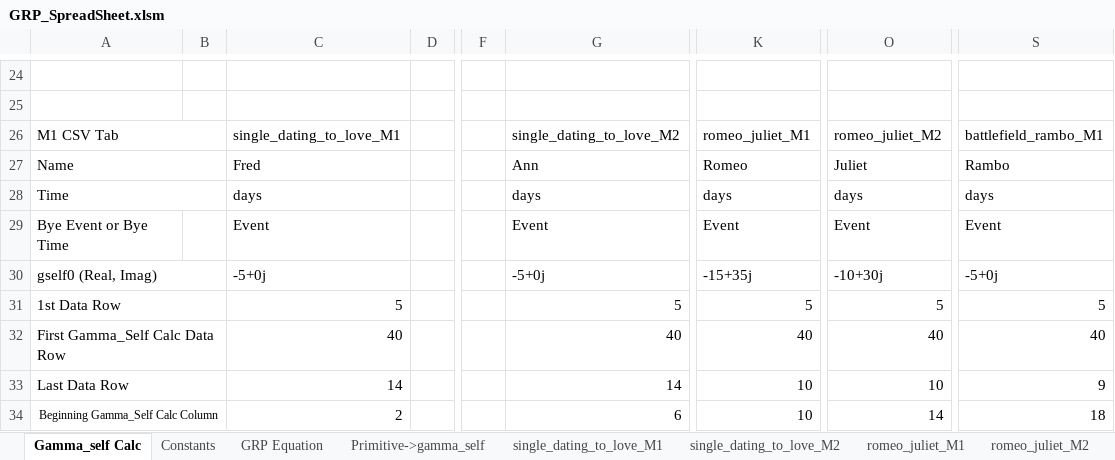
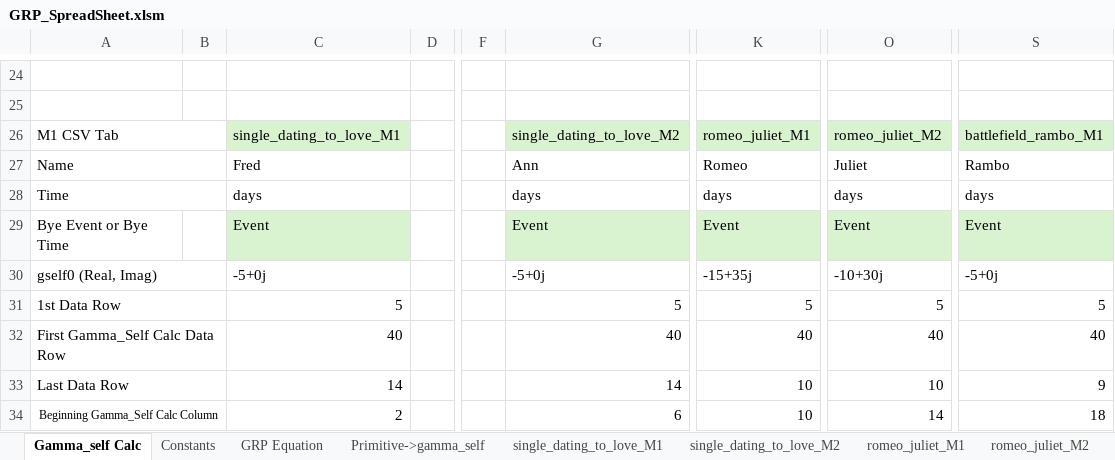
Before and after one commit to CuriousOne23/WhenMathPrays, an Excel workbook: tools/GRP_SpreadSheet.xlsm, sheet Gamma_self Calc, drawn as a sheet; only a part is shown, gaps mark what is left out; values as stored, in another font and other column widths than the file's, no borders; charts and pictures not drawn; the diff names each change by its address in the sheet, - before the commit and + after, or states it on an @@ line.

Commit message:
Update GRP_SpreadSheet.xlsm

```diff
--- a/tools/GRP_SpreadSheet.xlsm (sheet Gamma_self Calc)
+++ b/tools/GRP_SpreadSheet.xlsm (sheet Gamma_self Calc)
-C26 fill: none
+C26 fill: #D9F2D0
-G26 fill: none
+G26 fill: #D9F2D0
-K26 fill: none
+K26 fill: #D9F2D0
-O26 fill: none
+O26 fill: #D9F2D0
-S26 fill: none
+S26 fill: #D9F2D0
-C29 fill: none
+C29 fill: #D9F2D0
-G29 fill: none
+G29 fill: #D9F2D0
-K29 fill: none
+K29 fill: #D9F2D0
-O29 fill: none
+O29 fill: #D9F2D0
-S29 fill: none
+S29 fill: #D9F2D0
```
Also changed, not shown: charts or pictures.
